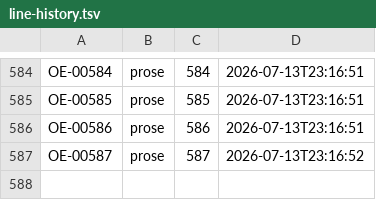
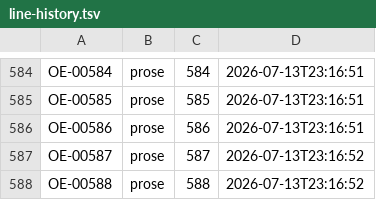
Before and after one commit to standardgalactic/kitbash, a TSV file: workspace/line-history.tsv, drawn as a sheet; only a part is shown, gaps mark what is left out; the diff names each change by its address in the sheet, - before the commit and + after, or states it on an @@ line.

Commit message:
OE-00588 prose
these figures is the essay's subject. The subject is the two cities,

```diff
--- a/workspace/line-history.tsv
+++ b/workspace/line-history.tsv
+row 588: OE-00588 | prose | 588 | 2026-07-13T23:16:52
```
Also changed, not shown: 1 other file.
